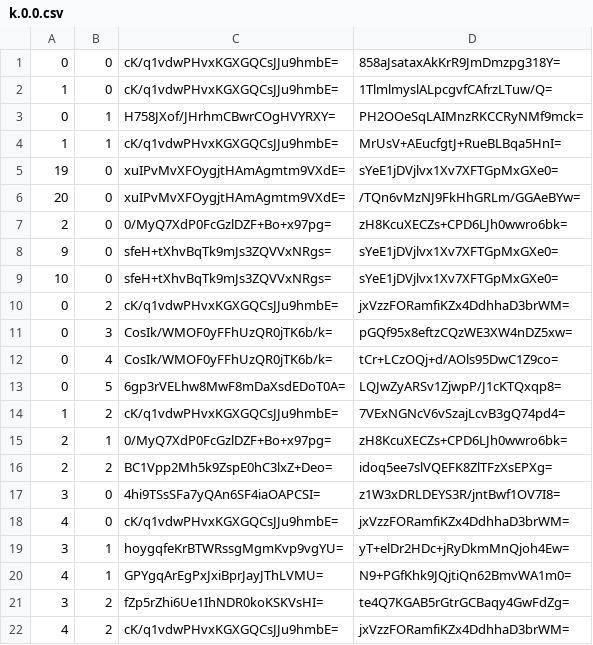
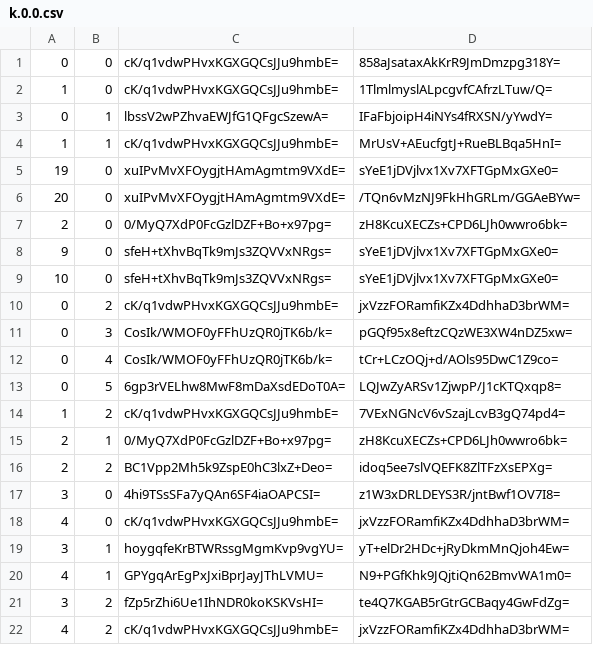
Before and after one commit to Sneezry/mcmapweb, a CSV file: tiles/zoom.-1/metadata/k.0.0.csv, drawn as a sheet.

```diff
--- a/tiles/zoom.-1/metadata/k.0.0.csv
+++ b/tiles/zoom.-1/metadata/k.0.0.csv
@@ -2,3 +2,3 @@
 1,0,cK/q1vdwPHvxKGXGQCsJJu9hmbE=,1TlmlmyslALpcgvfCAfrzLTuw/Q=
-0,1,H758JXof/JHrhmCBwrCOgHVYRXY=,PH2OOeSqLAIMnzRKCCRyNMf9mck=
+0,1,lbssV2wPZhvaEWJfG1QFgcSzewA=,IFaFbjoipH4iNYs4fRXSN/yYwdY=
 1,1,cK/q1vdwPHvxKGXGQCsJJu9hmbE=,MrUsV+AEucfgtJ+RueBLBqa5HnI=
```
Also changed, not shown: tiles/zoom.-2/metadata/k.0.0.csv, tiles/zoom.-3/metadata/k.0.0.csv, 13 other files.
